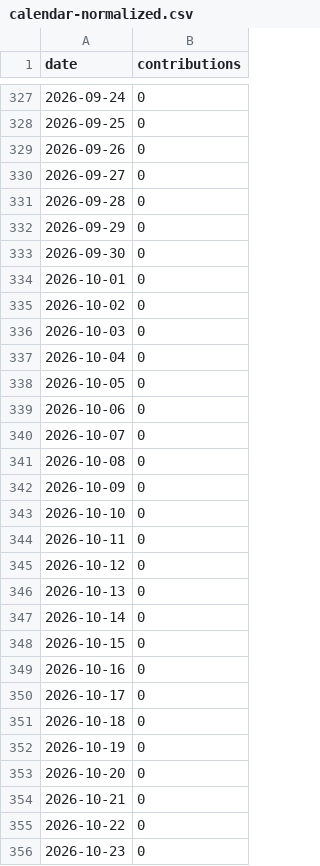
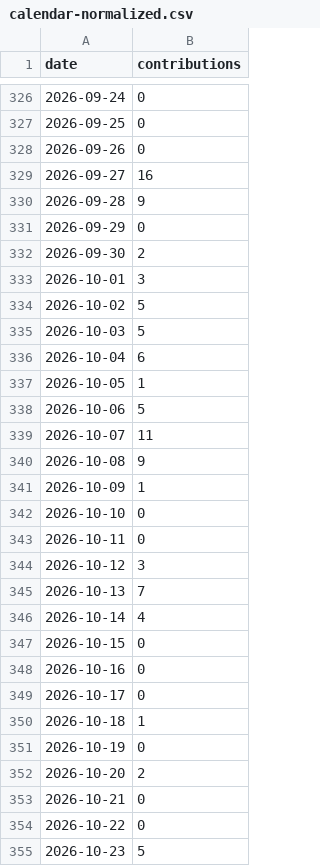
Before and after one commit to DoArtMonteiro/DoArtMonteiro, a CSV file: current/github-calendar/versions/sha256-a4f1f55bbdb68973ca73ff74671abb4ad2709f67a74a4095f2ab170a82ad5fdc/calendar-normalized.csv (was current/calendar/versions/sha256-7187c5e1a3b88726d4623a2214eab26c52386ab44839d9286daec1236be0f390/calendar-normalized.csv), drawn as a sheet; only a part is shown, gaps mark what is left out; the diff covers the shown part only.

```diff
--- a/current/calendar/versions/sha256-7187c5e1a3b88726d4623a2214eab26c52386ab44839d9286daec1236be0f390/calendar-normalized.csv
+++ b/current/github-calendar/versions/sha256-a4f1f55bbdb68973ca73ff74671abb4ad2709f67a74a4095f2ab170a82ad5fdc/calendar-normalized.csv
@@ -329,20 +328,20 @@ date,contributions
 2026-09-26,0
-2026-09-27,0
-2026-09-28,0
+2026-09-27,16
+2026-09-28,9
 2026-09-29,0
-2026-09-30,0
-2026-10-01,0
-2026-10-02,0
-2026-10-03,0
-2026-10-04,0
-2026-10-05,0
-2026-10-06,0
-2026-10-07,0
-2026-10-08,0
-2026-10-09,0
+2026-09-30,2
+2026-10-01,3
+2026-10-02,5
+2026-10-03,5
+2026-10-04,6
+2026-10-05,1
+2026-10-06,5
+2026-10-07,11
+2026-10-08,9
+2026-10-09,1
 2026-10-10,0
 2026-10-11,0
-2026-10-12,0
-2026-10-13,0
-2026-10-14,0
+2026-10-12,3
+2026-10-13,7
+2026-10-14,4
 2026-10-15,0
@@ -350,7 +349,7 @@ date,contributions
 2026-10-17,0
-2026-10-18,0
+2026-10-18,1
 2026-10-19,0
-2026-10-20,0
+2026-10-20,2
 2026-10-21,0
 2026-10-22,0
-2026-10-23,0
+2026-10-23,5
```
Also changed, not shown: 1 added row, 1 removed row and 28 edited cells elsewhere in this file, current/calendar/live/calendar-normalized.csv, current/calendar/versions/sha256-b053de622a5cf34d5d0f595de78f4c7d1eaf17b2575c23f3aac6af1279d1bb33/calendar-normalized.csv, 39 other files.
